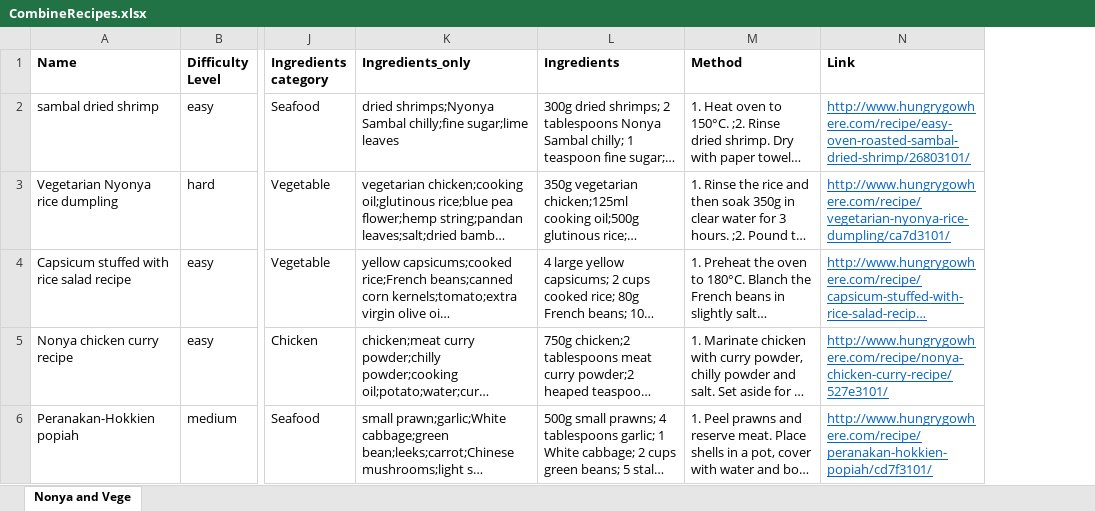
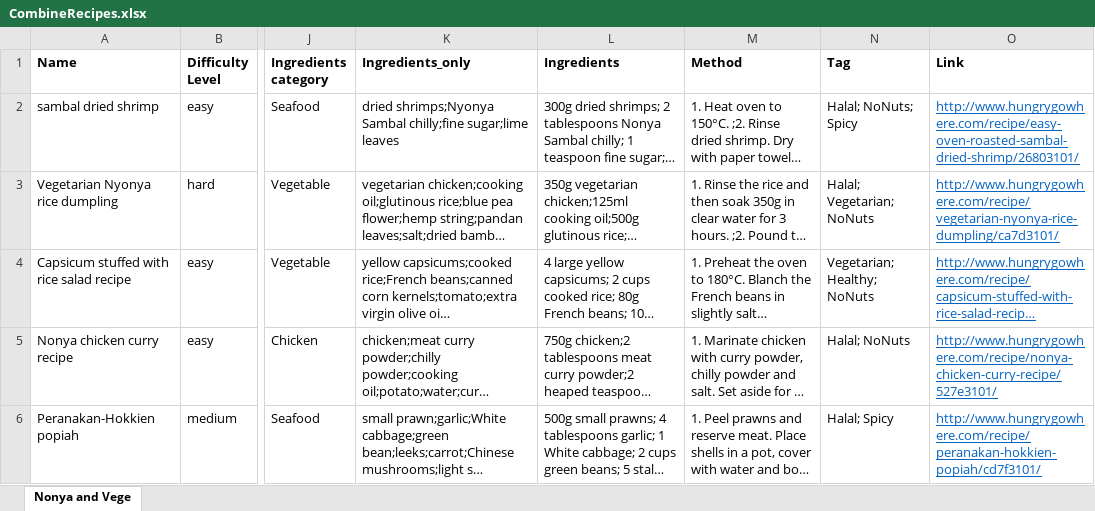
Before and after one commit to arynchoong/MTech-KE-CBR, an Excel workbook: recipeData/CombineRecipes.xlsx, sheet Nonya and Vege, drawn as a sheet; only a part is shown, gaps mark what is left out; long unchanged cells end in …; values as stored, in another font and other column widths than the file's, no borders; the diff covers the shown part only; the diff names each change by its address in the sheet, - before the commit and + after, or states it on an @@ line.

```diff
--- a/recipeData/CombineRecipes.xlsx (sheet Nonya and Vege)
+++ b/recipeData/CombineRecipes.xlsx (sheet Nonya and Vege)
+column N (Tag), rows 2-6: Halal; NoNuts; Spicy | Halal; Vegetarian; NoNuts | Vegetarian; Healthy; NoNuts | Halal; NoNuts | Halal; Spicy
```
Also changed, not shown: 7 edited cells elsewhere in this sheet, recipeData/Recipes.xlsx, 1 other file.
